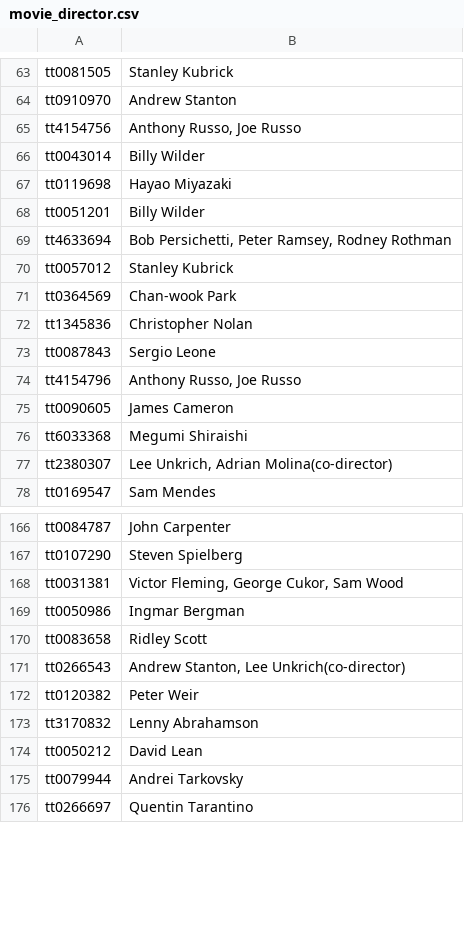
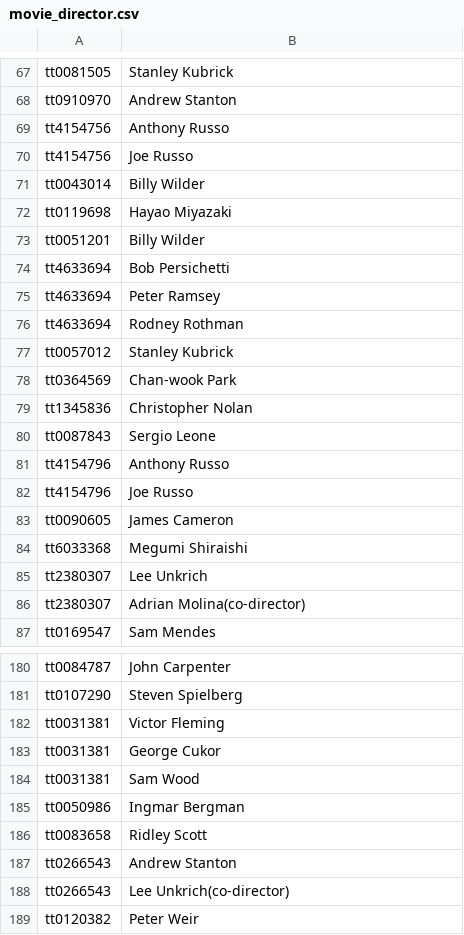
Before and after one commit to Duong-Luu/ETL-Project, a CSV file: Output/database/movie_director.csv, drawn as a sheet; only a part is shown, gaps mark what is left out; the shorter side is filled out with more unchanged rows; the diff covers the shown part only.

Commit message:
transformed all the data

```diff
--- a/Output/database/movie_director.csv
+++ b/Output/database/movie_director.csv
@@ -64,3 +68,4 @@ tt0081505,Stanley Kubrick
 tt0910970,Andrew Stanton
-tt4154756,"Anthony Russo, Joe Russo"
+tt4154756,Anthony Russo
+tt4154756,Joe Russo
 tt0043014,Billy Wilder
@@ -68,3 +73,5 @@ tt0119698,Hayao Miyazaki
 tt0051201,Billy Wilder
-tt4633694,"Bob Persichetti, Peter Ramsey, Rodney Rothman"
+tt4633694,Bob Persichetti
+tt4633694,Peter Ramsey
+tt4633694,Rodney Rothman
 tt0057012,Stanley Kubrick
@@ -73,6 +80,8 @@ tt1345836,Christopher Nolan
 tt0087843,Sergio Leone
-tt4154796,"Anthony Russo, Joe Russo"
+tt4154796,Anthony Russo
+tt4154796,Joe Russo
 tt0090605,James Cameron
 tt6033368,Megumi Shiraishi
-tt2380307,"Lee Unkrich, Adrian Molina(co-director)"
+tt2380307,Lee Unkrich
+tt2380307,Adrian Molina(co-director)
 tt0169547,Sam Mendes
@@ -167,6 +181,9 @@ tt0084787,John Carpenter
 tt0107290,Steven Spielberg
-tt0031381,"Victor Fleming, George Cukor, Sam Wood"
+tt0031381,Victor Fleming
+tt0031381,George Cukor
+tt0031381,Sam Wood
 tt0050986,Ingmar Bergman
 tt0083658,Ridley Scott
-tt0266543,"Andrew Stanton, Lee Unkrich(co-director)"
+tt0266543,Andrew Stanton
+tt0266543,Lee Unkrich(co-director)
 tt0120382,Peter Weir
```
Also changed, not shown: 17 added rows, 1 removed row and 15 edited cells elsewhere in this file, Output/database/movie_stream.csv, 1 other file.
